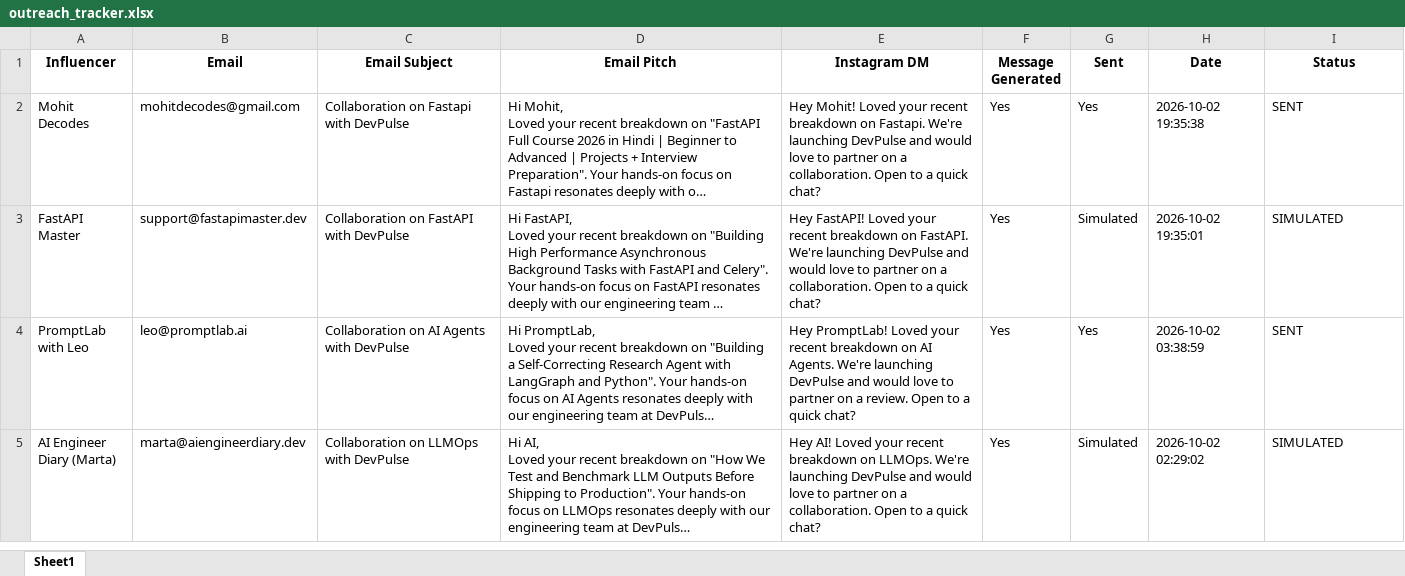
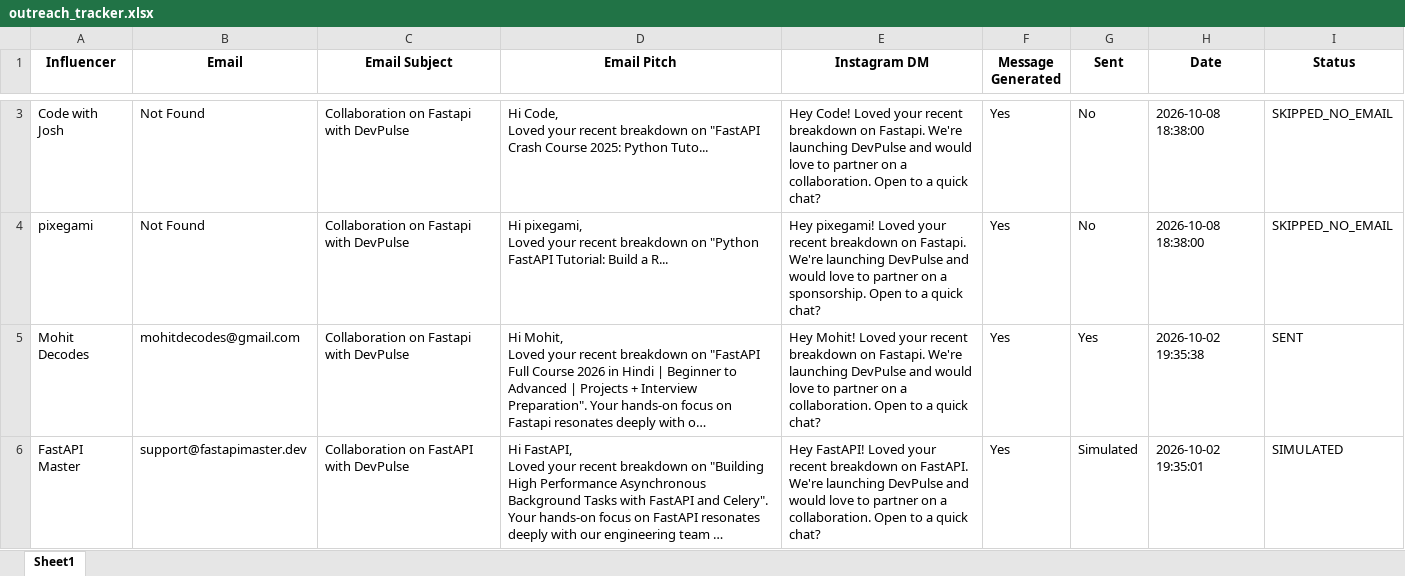
Before and after one commit to adarsh-dubey-gthb/EDXSO1-, an Excel workbook: data/outreach_tracker.xlsx, sheet Sheet1, drawn as a sheet; only a part is shown, gaps mark what is left out; the shorter side is filled out with more unchanged rows; long unchanged cells end in …; values as stored, in another font and other column widths than the file's, no borders; ↵ is a line break in a cell; the diff covers the shown part only; the diff names each change by its address in the sheet, - before the commit and + after, or states it on an @@ line.

```diff
--- a/data/outreach_tracker.xlsx (sheet Sheet1)
+++ b/data/outreach_tracker.xlsx (sheet Sheet1)
+row 3: Code with Josh | Not Found | Collaboration on Fastapi with DevPulse | Hi Code, ↵ Loved your recent breakdown on "FastAPI Crash Course 2025: Python Tuto... | Hey Code! Loved your recent breakdown on Fastapi. We're launching DevPulse and would love to partner on a collaboration. Open to a quick chat? | Yes | No | 2026-10-08 18:38:00 | SKIPPED_NO_EMAIL
+row 4: pixegami | Not Found | Collaboration on Fastapi with DevPulse | Hi pixegami, ↵ Loved your recent breakdown on "Python FastAPI Tutorial: Build a R... | Hey pixegami! Loved your recent breakdown on Fastapi. We're launching DevPulse and would love to partner on a sponsorship. Open to a quick chat? | Yes | No | 2026-10-08 18:38:00 | SKIPPED_NO_EMAIL
```
Also changed, not shown: 1 added row elsewhere in this sheet, data/influencer_dataset.xlsx, 11 other files.
